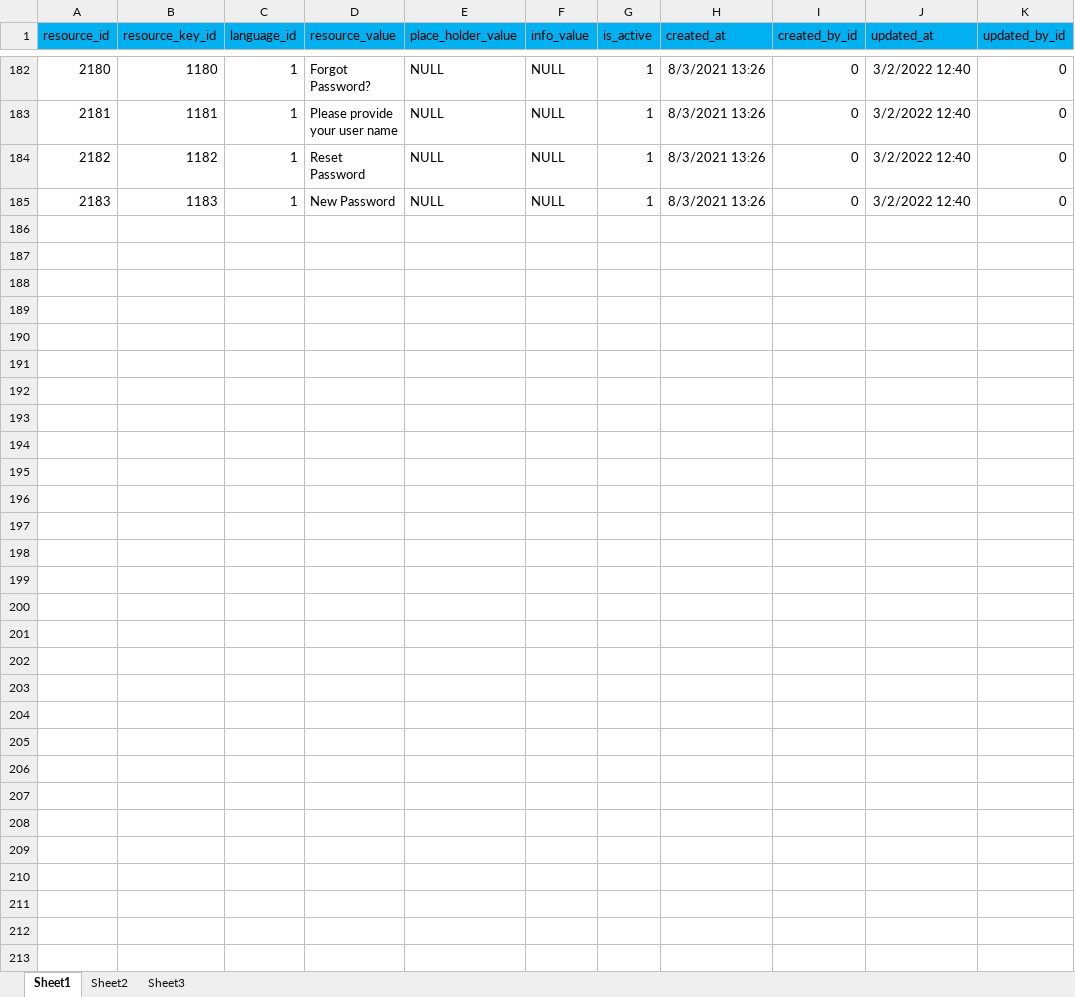
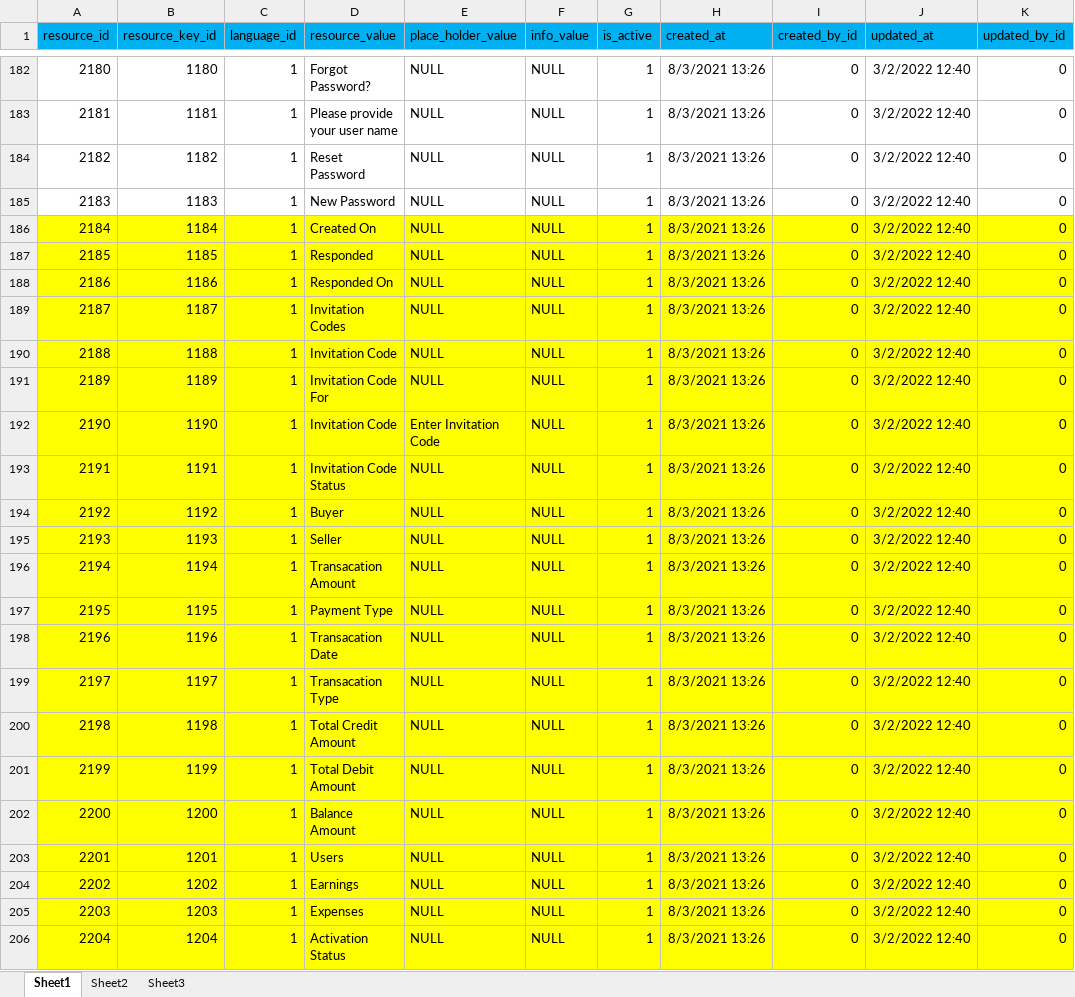
Before and after one commit to balvvant/RecordsApp, an Excel workbook: DBScript/Resources.xlsx, sheet Sheet1, drawn as a sheet; only a part is shown, gaps mark what is left out; values as stored, in another font and other column widths than the file's, no borders; the diff names each change by its address in the sheet, - before the commit and + after, or states it on an @@ line.

```diff
--- a/DBScript/Resources.xlsx (sheet Sheet1)
+++ b/DBScript/Resources.xlsx (sheet Sheet1)
+row 186: 2184 | 1184 | 1 | Created On | NULL | NULL | 1 | 8/3/2021 13:26 | 0 | 3/2/2022 12:40 | 0
+row 187: 2185 | 1185 | 1 | Responded | NULL | NULL | 1 | 8/3/2021 13:26 | 0 | 3/2/2022 12:40 | 0
+row 188: 2186 | 1186 | 1 | Responded On | NULL | NULL | 1 | 8/3/2021 13:26 | 0 | 3/2/2022 12:40 | 0
+row 189: 2187 | 1187 | 1 | Invitation Codes | NULL | NULL | 1 | 8/3/2021 13:26 | 0 | 3/2/2022 12:40 | 0
+row 190: 2188 | 1188 | 1 | Invitation Code | NULL | NULL | 1 | 8/3/2021 13:26 | 0 | 3/2/2022 12:40 | 0
+row 191: 2189 | 1189 | 1 | Invitation Code For | NULL | NULL | 1 | 8/3/2021 13:26 | 0 | 3/2/2022 12:40 | 0
+row 192: 2190 | 1190 | 1 | Invitation Code | Enter Invitation Code | NULL | 1 | 8/3/2021 13:26 | 0 | 3/2/2022 12:40 | 0
+row 193: 2191 | 1191 | 1 | Invitation Code Status | NULL | NULL | 1 | 8/3/2021 13:26 | 0 | 3/2/2022 12:40 | 0
+row 194: 2192 | 1192 | 1 | Buyer | NULL | NULL | 1 | 8/3/2021 13:26 | 0 | 3/2/2022 12:40 | 0
+row 195: 2193 | 1193 | 1 | Seller | NULL | NULL | 1 | 8/3/2021 13:26 | 0 | 3/2/2022 12:40 | 0
+row 196: 2194 | 1194 | 1 | Transacation Amount | NULL | NULL | 1 | 8/3/2021 13:26 | 0 | 3/2/2022 12:40 | 0
+row 197: 2195 | 1195 | 1 | Payment Type | NULL | NULL | 1 | 8/3/2021 13:26 | 0 | 3/2/2022 12:40 | 0
+row 198: 2196 | 1196 | 1 | Transacation Date | NULL | NULL | 1 | 8/3/2021 13:26 | 0 | 3/2/2022 12:40 | 0
+row 199: 2197 | 1197 | 1 | Transacation Type | NULL | NULL | 1 | 8/3/2021 13:26 | 0 | 3/2/2022 12:40 | 0
+row 200: 2198 | 1198 | 1 | Total Credit Amount | NULL | NULL | 1 | 8/3/2021 13:26 | 0 | 3/2/2022 12:40 | 0
+row 201: 2199 | 1199 | 1 | Total Debit Amount | NULL | NULL | 1 | 8/3/2021 13:26 | 0 | 3/2/2022 12:40 | 0
+row 202: 2200 | 1200 | 1 | Balance Amount | NULL | NULL | 1 | 8/3/2021 13:26 | 0 | 3/2/2022 12:40 | 0
+row 203: 2201 | 1201 | 1 | Users | NULL | NULL | 1 | 8/3/2021 13:26 | 0 | 3/2/2022 12:40 | 0
+row 204: 2202 | 1202 | 1 | Earnings | NULL | NULL | 1 | 8/3/2021 13:26 | 0 | 3/2/2022 12:40 | 0
+row 205: 2203 | 1203 | 1 | Expenses | NULL | NULL | 1 | 8/3/2021 13:26 | 0 | 3/2/2022 12:40 | 0
+row 206: 2204 | 1204 | 1 | Activation Status | NULL | NULL | 1 | 8/3/2021 13:26 | 0 | 3/2/2022 12:40 | 0
```
Also changed, not shown: DBScript/Resource Keys.xlsx, DBScript/ResourceGroups.xlsx, 16 other files.
